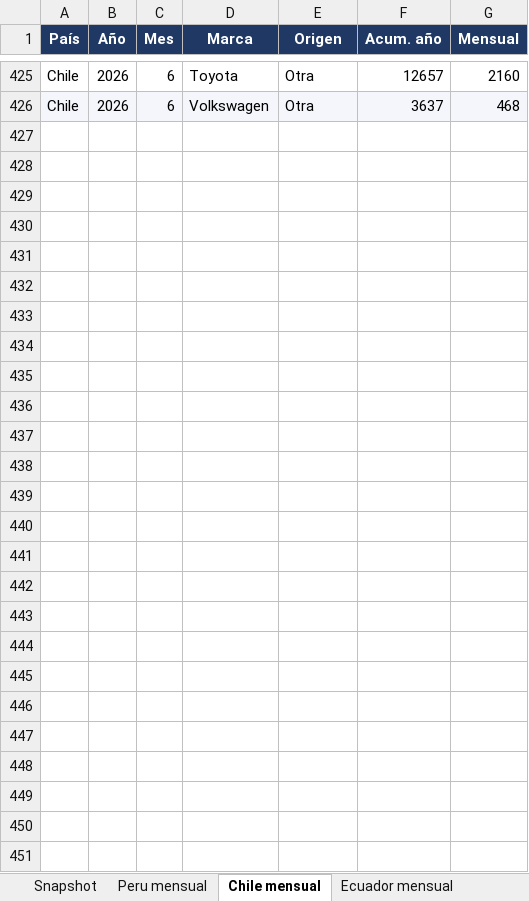
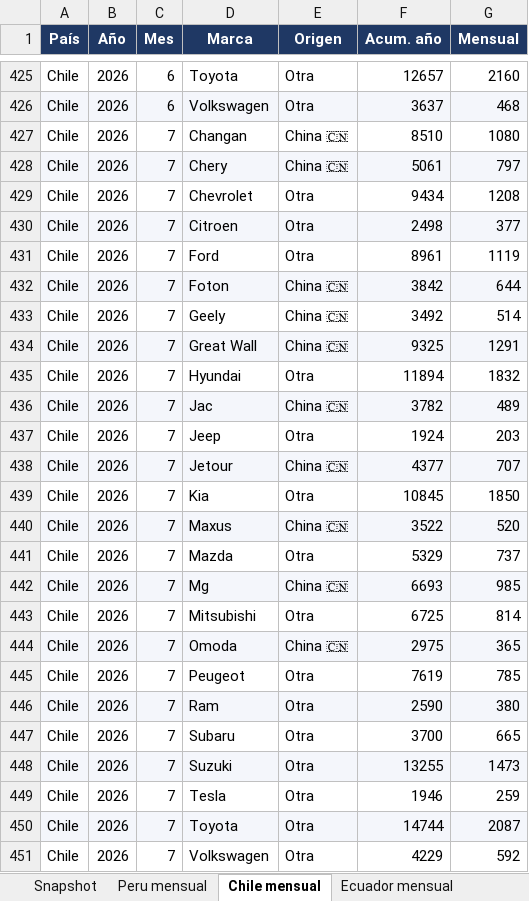
Before and after one commit to faculopezp/AndinaCopilot, an Excel workbook: Base_Andina_Ventas_Auto.xlsx, sheet Chile mensual, drawn as a sheet; only a part is shown, gaps mark what is left out; values as stored, in another font and other column widths than the file's, no borders; the diff names each change by its address in the sheet, - before the commit and + after, or states it on an @@ line.

```diff
--- a/Base_Andina_Ventas_Auto.xlsx (sheet Chile mensual)
+++ b/Base_Andina_Ventas_Auto.xlsx (sheet Chile mensual)
+row 427: Chile | 2026 | 7 | Changan | China 🇨🇳 | 8510 | 1080
+row 428: Chile | 2026 | 7 | Chery | China 🇨🇳 | 5061 | 797
+row 429: Chile | 2026 | 7 | Chevrolet | Otra | 9434 | 1208
+row 430: Chile | 2026 | 7 | Citroen | Otra | 2498 | 377
+row 431: Chile | 2026 | 7 | Ford | Otra | 8961 | 1119
+row 432: Chile | 2026 | 7 | Foton | China 🇨🇳 | 3842 | 644
+row 433: Chile | 2026 | 7 | Geely | China 🇨🇳 | 3492 | 514
+row 434: Chile | 2026 | 7 | Great Wall | China 🇨🇳 | 9325 | 1291
+row 435: Chile | 2026 | 7 | Hyundai | Otra | 11894 | 1832
+row 436: Chile | 2026 | 7 | Jac | China 🇨🇳 | 3782 | 489
+row 437: Chile | 2026 | 7 | Jeep | Otra | 1924 | 203
+row 438: Chile | 2026 | 7 | Jetour | China 🇨🇳 | 4377 | 707
+row 439: Chile | 2026 | 7 | Kia | Otra | 10845 | 1850
+row 440: Chile | 2026 | 7 | Maxus | China 🇨🇳 | 3522 | 520
+row 441: Chile | 2026 | 7 | Mazda | Otra | 5329 | 737
+row 442: Chile | 2026 | 7 | Mg | China 🇨🇳 | 6693 | 985
+row 443: Chile | 2026 | 7 | Mitsubishi | Otra | 6725 | 814
+row 444: Chile | 2026 | 7 | Omoda | China 🇨🇳 | 2975 | 365
+row 445: Chile | 2026 | 7 | Peugeot | Otra | 7619 | 785
+row 446: Chile | 2026 | 7 | Ram | Otra | 2590 | 380
+row 447: Chile | 2026 | 7 | Subaru | Otra | 3700 | 665
+row 448: Chile | 2026 | 7 | Suzuki | Otra | 13255 | 1473
+row 449: Chile | 2026 | 7 | Tesla | Otra | 1946 | 259
+row 450: Chile | 2026 | 7 | Toyota | Otra | 14744 | 2087
+row 451: Chile | 2026 | 7 | Volkswagen | Otra | 4229 | 592
```
Also changed, not shown: sheet Colombia mensual, sheet Peru mensual, 9 other files.
